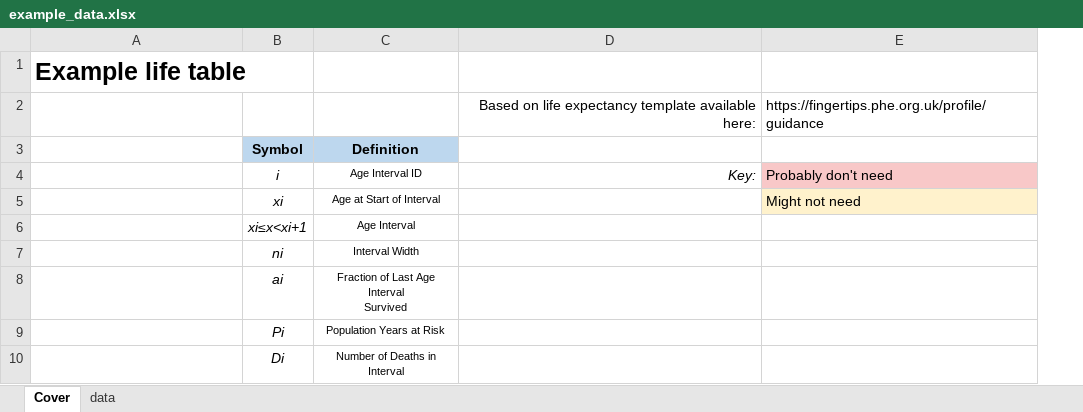
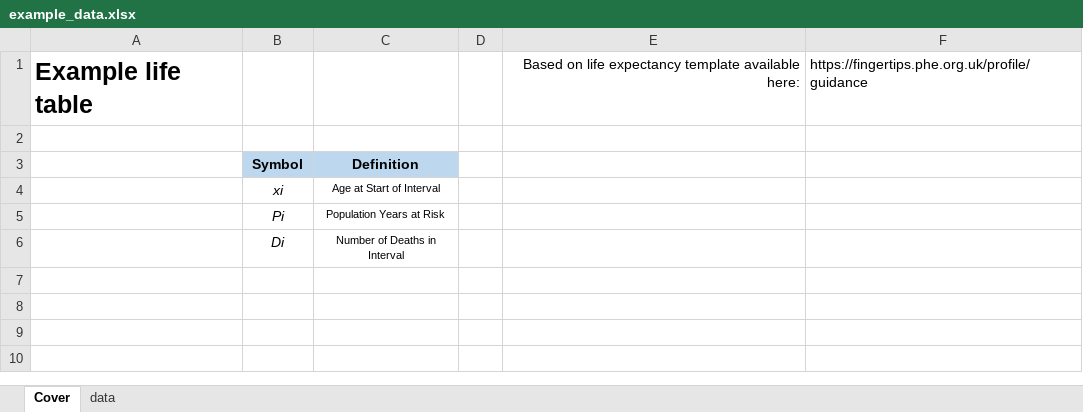
Before and after one commit to David-Ellis/life-expectancy, an Excel workbook: data/example_data.xlsx, sheet Cover, drawn as a sheet; values as stored, in another font and other column widths than the file's, no borders; removed rows and columns are numbered as before the commit, all else as after; ↵ is a line break in a cell; the diff names each change by its address in the sheet, - before the commit and + after, or states it on an @@ line.

```diff
--- a/data/example_data.xlsx (sheet Cover)
+++ b/data/example_data.xlsx (sheet Cover)
+column D, empty
-row 1: Example life table
-A1: (empty)
+A1: Example life table
+row 2: (empty)
-row 4:  | i | Age Interval ID | Key: | Probably don't need
-F4: Might not need
+F4: (empty)
-F4 fill: #FFF2CC
+F4 fill: none
-row 6:  | xi≤x<xi+1 | Age Interval
-row 7:  | ni | Interval Width
-row 8:  | ai | Fraction of Last Age Interval ↵ Survived
```
Also changed, not shown: sheet data, 2 other files.
